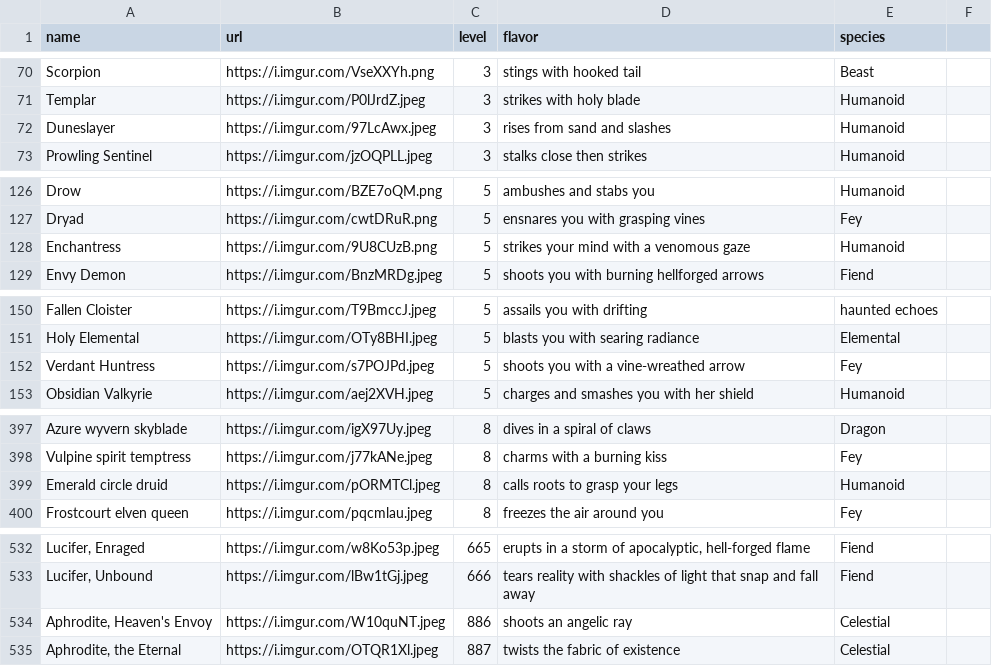
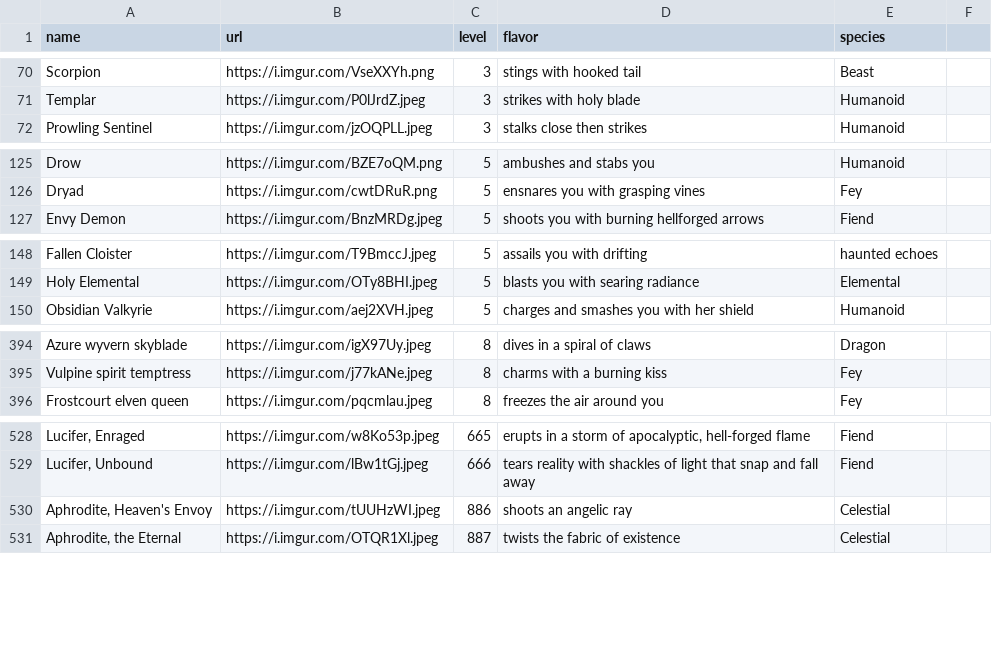
Before and after one commit to davidgao93/Idleology, a CSV file: assets/monsters.csv, drawn as a sheet; only a part is shown, gaps mark what is left out; removed rows and columns are numbered as before the commit, all else as after; the diff names each change by its address in the sheet, - before the commit and + after, or states it on an @@ line.

```diff
--- a/assets/monsters.csv
+++ b/assets/monsters.csv
-row 72: Duneslayer | https://i.imgur.com/97LcAwx.jpeg | 3 | rises from sand and slashes | Humanoid
-row 128: Enchantress | https://i.imgur.com/9U8CUzB.png | 5 | strikes your mind with a venomous gaze | Humanoid
-row 152: Verdant Huntress | https://i.imgur.com/s7POJPd.jpeg | 5 | shoots you with a vine-wreathed arrow | Fey
-row 399: Emerald circle druid | https://i.imgur.com/pORMTCl.jpeg | 8 | calls roots to grasp your legs | Humanoid
-B530 (url): https://i.imgur.com/W10quNT.jpeg
+B530 (url): https://i.imgur.com/tUUHzWI.jpeg
```
Also changed, not shown: 5 other files.
